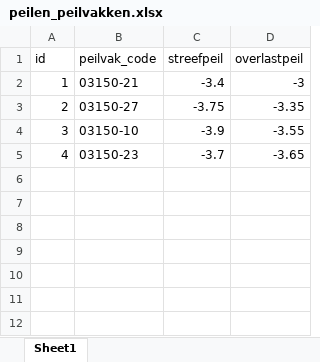
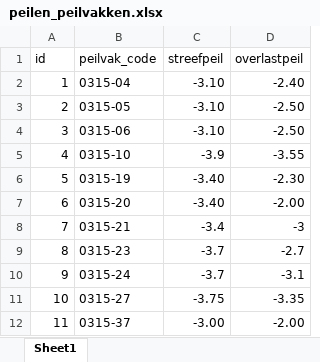
Before and after one commit to MargaritaLK/rtcxdata, an Excel workbook: peilen_peilvakken.xlsx, sheet Sheet1, drawn as a sheet; values as stored, in another font and other column widths than the file's, no borders; the diff names each change by its address in the sheet, - before the commit and + after, or states it on an @@ line.

Commit message:
update peilvakken

```diff
--- a/peilen_peilvakken.xlsx (sheet Sheet1)
+++ b/peilen_peilvakken.xlsx (sheet Sheet1)
-B2 (peilvak_code): 03150-21
+B2 (peilvak_code): 0315-04
-C2 (streefpeil): -3.4
+C2 (streefpeil): -3.10
-D2 (overlastpeil): -3
+D2 (overlastpeil): -2.40
-B3 (peilvak_code): 03150-27
+B3 (peilvak_code): 0315-05
-C3 (streefpeil): -3.75
+C3 (streefpeil): -3.10
-D3 (overlastpeil): -3.35
+D3 (overlastpeil): -2.50
-B4 (peilvak_code): 03150-10
+B4 (peilvak_code): 0315-06
-C4 (streefpeil): -3.9
+C4 (streefpeil): -3.10
-D4 (overlastpeil): -3.55
+D4 (overlastpeil): -2.50
-B5 (peilvak_code): 03150-23
+B5 (peilvak_code): 0315-10
-C5 (streefpeil): -3.7
+C5 (streefpeil): -3.9
-D5 (overlastpeil): -3.65
+D5 (overlastpeil): -3.55
+row 6: 5 | 0315-19 | -3.40 | -2.30
+row 7: 6 | 0315-20 | -3.40 | -2.00
+row 8: 7 | 0315-21 | -3.4 | -3
+row 9: 8 | 0315-23 | -3.7 | -2.7
+row 10: 9 | 0315-24 | -3.7 | -3.1
+row 11: 10 | 0315-27 | -3.75 | -3.35
+row 12: 11 | 0315-37 | -3.00 | -2.00
```
Also changed, not shown: 2 other files.
